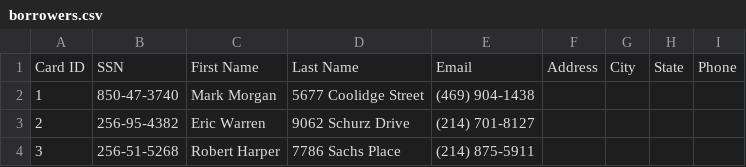
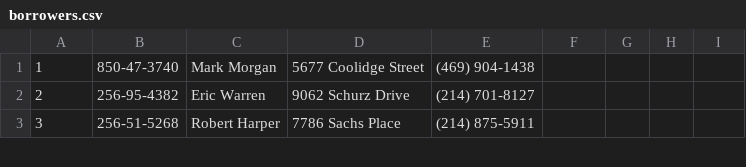
Before and after one commit to sudh-balaji/Library-management-system, a CSV file: borrowers.csv, drawn as a sheet; only a part is shown; the diff names each change by its address in the sheet, - before the commit and + after, or states it on an @@ line.

Commit message:
Update borrowers.csv

```diff
--- a/borrowers.csv
+++ b/borrowers.csv
-row 1: Card ID | SSN | First Name | Last Name | Email | Address | City | State | Phone
```
